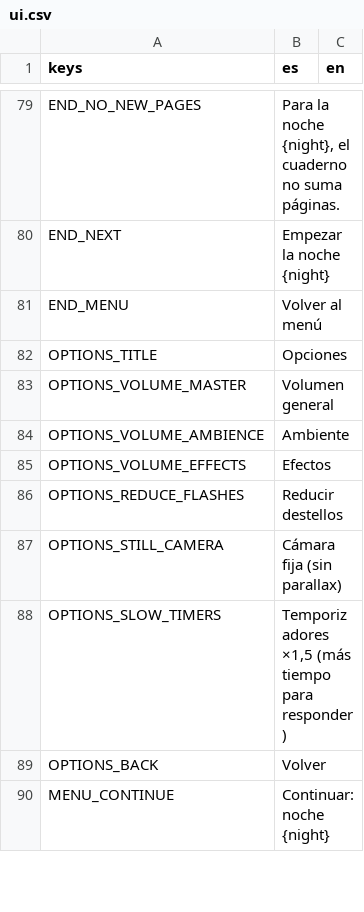
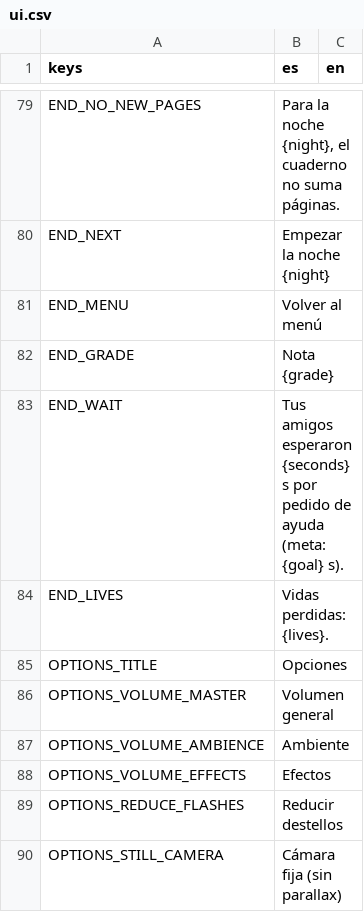
Before and after one commit to benjasaldias/SpookDial, a CSV file: data/text/ui.csv, drawn as a sheet; only a part is shown, gaps mark what is left out; the shorter side is filled out with more unchanged rows; the diff names each change by its address in the sheet, - before the commit and + after, or states it on an @@ line.

```diff
--- a/data/text/ui.csv
+++ b/data/text/ui.csv
+row 82: END_GRADE | Nota {grade}
+row 83: END_WAIT | Tus amigos esperaron {seconds} s por pedido de ayuda (meta: {goal} s).
+row 84: END_LIVES | Vidas perdidas: {lives}.
```
Also changed, not shown: 14 other files.
